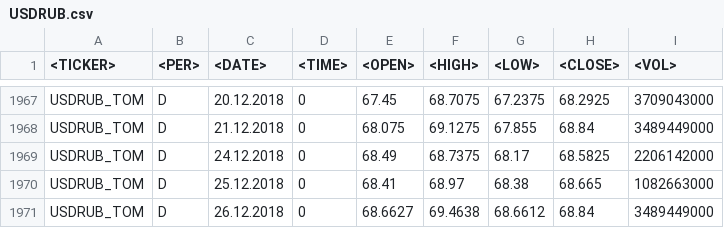
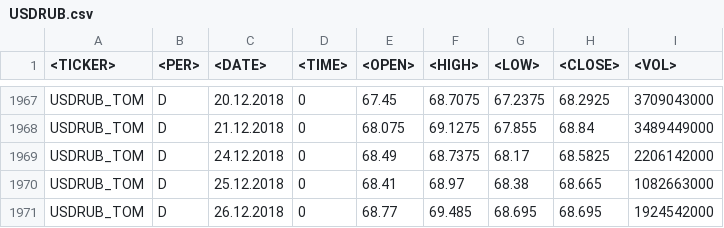
Before and after one commit to koa73/market-model, a CSV file: data/USDRUB.csv, drawn as a sheet; only a part is shown, gaps mark what is left out.

```diff
--- a/data/USDRUB.csv
+++ b/data/USDRUB.csv
@@ -1970,2 +1970,2 @@ USDRUB_TOM;D;24.12.2018;0;68.49;68.7375;68.17;68.5825;2206142000
 USDRUB_TOM;D;25.12.2018;0;68.41;68.97;68.38;68.665;1082663000
-USDRUB_TOM;D;26.12.2018;0;68.6627;69.4638;68.6612;68.84;3489449000
+USDRUB_TOM;D;26.12.2018;0;68.77;69.485;68.695;68.695;1924542000
```
Also changed, not shown: data/USDRUB_TOM_2.csv, 7 other files.
